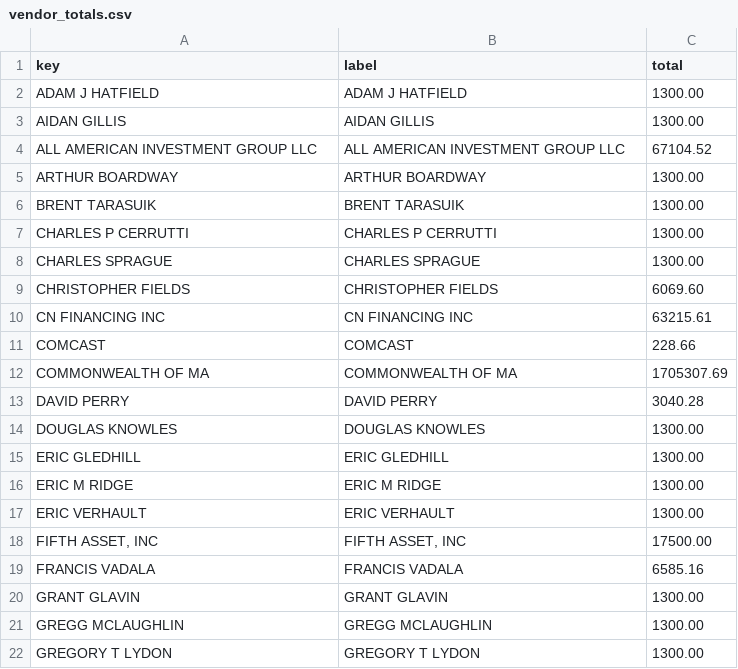
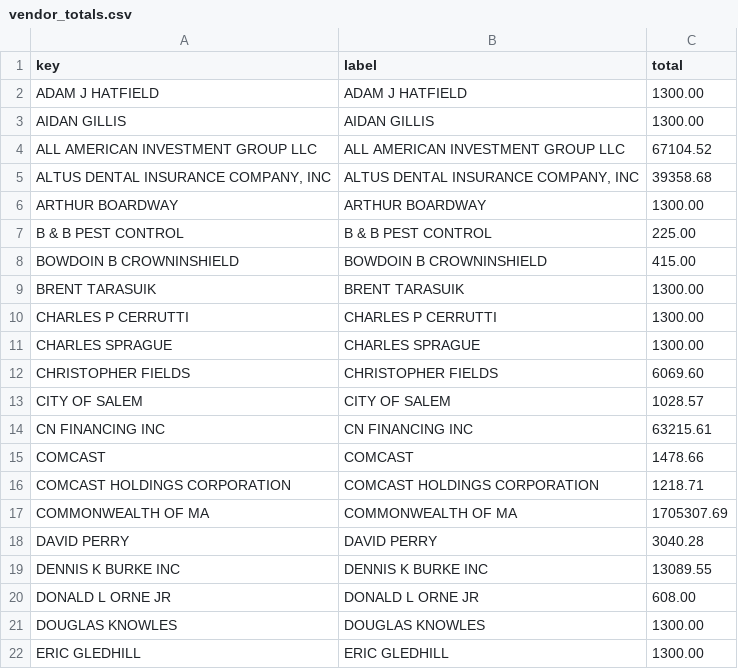
Before and after one commit to agbaber/marblehead, a CSV file: data/town_spending/vendor_totals.csv, drawn as a sheet; only a part is shown; the shorter side is filled out with more unchanged rows; the diff covers the shown part only.

```diff
--- a/data/town_spending/vendor_totals.csv
+++ b/data/town_spending/vendor_totals.csv
@@ -4,3 +4,6 @@ AIDAN GILLIS,AIDAN GILLIS,1300.00
 ALL AMERICAN INVESTMENT GROUP LLC,ALL AMERICAN INVESTMENT GROUP LLC,67104.52
+"ALTUS DENTAL INSURANCE COMPANY, INC","ALTUS DENTAL INSURANCE COMPANY, INC",39358.68
 ARTHUR BOARDWAY,ARTHUR BOARDWAY,1300.00
+B & B PEST CONTROL,B & B PEST CONTROL,225.00
+BOWDOIN B CROWNINSHIELD,BOWDOIN B CROWNINSHIELD,415.00
 BRENT TARASUIK,BRENT TARASUIK,1300.00
@@ -9,6 +12,10 @@ CHARLES SPRAGUE,CHARLES SPRAGUE,1300.00
 CHRISTOPHER FIELDS,CHRISTOPHER FIELDS,6069.60
+CITY OF SALEM,CITY OF SALEM,1028.57
 CN FINANCING INC,CN FINANCING INC,63215.61
-COMCAST,COMCAST,228.66
+COMCAST,COMCAST,1478.66
+COMCAST HOLDINGS CORPORATION,COMCAST HOLDINGS CORPORATION,1218.71
 COMMONWEALTH OF MA,COMMONWEALTH OF MA,1705307.69
 DAVID PERRY,DAVID PERRY,3040.28
+DENNIS K BURKE INC,DENNIS K BURKE INC,13089.55
+DONALD L ORNE JR,DONALD L ORNE JR,608.00
 DOUGLAS KNOWLES,DOUGLAS KNOWLES,1300.00
```
Also changed, not shown: 28 added rows elsewhere in this file, data/town_spending/department_totals.csv, 1 other file.
